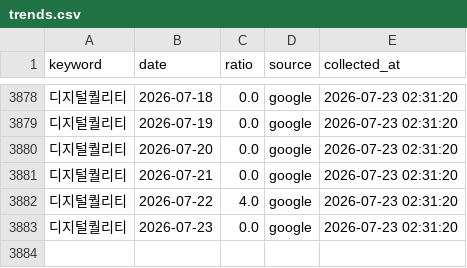
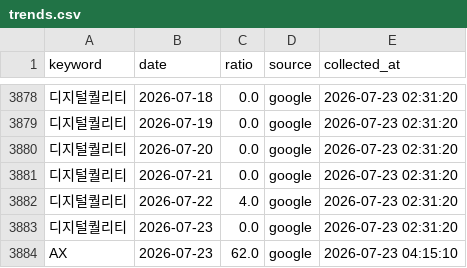
Before and after one commit to reinalee-bot/keyword-dashboard, a CSV file: data/trends.csv, drawn as a sheet; only a part is shown, gaps mark what is left out; the diff names each change by its address in the sheet, - before the commit and + after, or states it on an @@ line.

Commit message:
트렌드 수집: AX

```diff
--- a/data/trends.csv
+++ b/data/trends.csv
+row 3884: AX | 2026-07-23 | 62.0 | google | 2026-07-23 04:15:10
```
